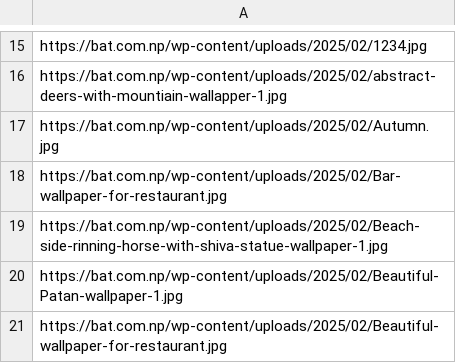
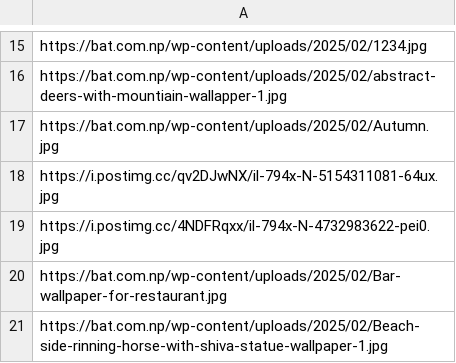
Before and after one commit to Asmit34/drive_website, a CSV file: public/data/murals/hotel-and-restaurant.csv, drawn as a sheet; only a part is shown, gaps mark what is left out; the shorter side is filled out with more unchanged rows; the diff names each change by its address in the sheet, - before the commit and + after, or states it on an @@ line.

```diff
--- a/public/data/murals/hotel-and-restaurant.csv
+++ b/public/data/murals/hotel-and-restaurant.csv
+row 18: https://i.postimg.cc/qv2DJwNX/il-794x-N-5154311081-64ux.jpg
+row 19: https://i.postimg.cc/4NDFRqxx/il-794x-N-4732983622-pei0.jpg
```
